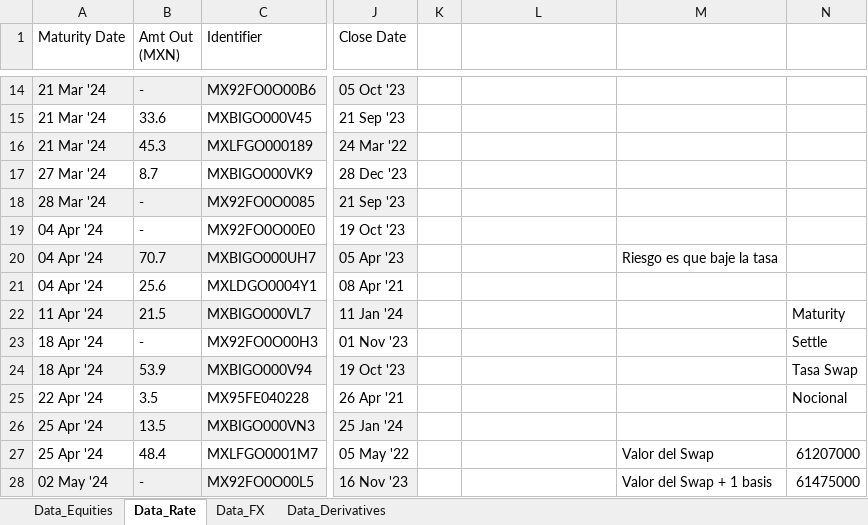
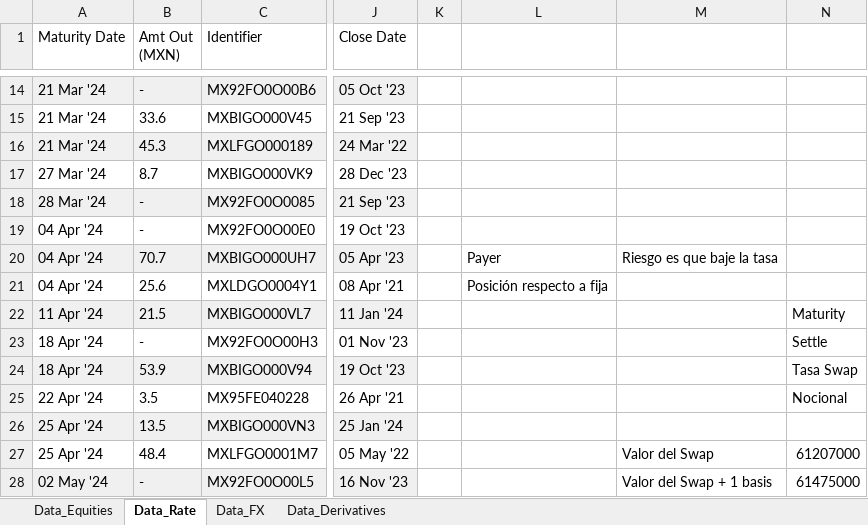
Before and after one commit to LuisMB09/admin_de_riesgos, an Excel workbook: 10.- Repaso_Market_Risk_P2025.xlsx, sheet Data_Rate, drawn as a sheet; only a part is shown, gaps mark what is left out; values as stored, in another font and other column widths than the file's, no borders; charts and pictures not drawn; the diff names each change by its address in the sheet, - before the commit and + after, or states it on an @@ line.

Commit message:
fin repaso

```diff
--- a/10.- Repaso_Market_Risk_P2025.xlsx (sheet Data_Rate)
+++ b/10.- Repaso_Market_Risk_P2025.xlsx (sheet Data_Rate)
-L20: (empty)
+L20: Payer
-L21: (empty)
+L21: Posición respecto a fija
```
Also changed, not shown: 1 other file.
